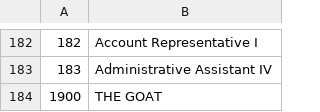
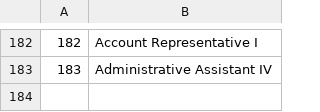
Before and after one commit to fabiantello/challenge_globant, a CSV file: postgres-data/jobs.csv, drawn as a sheet; only a part is shown, gaps mark what is left out.

```diff
--- a/postgres-data/jobs.csv
+++ b/postgres-data/jobs.csv
@@ -183,2 +183 @@
 183,Administrative Assistant IV
-1900,THE GOAT
```
Also changed, not shown: 2 other files.
